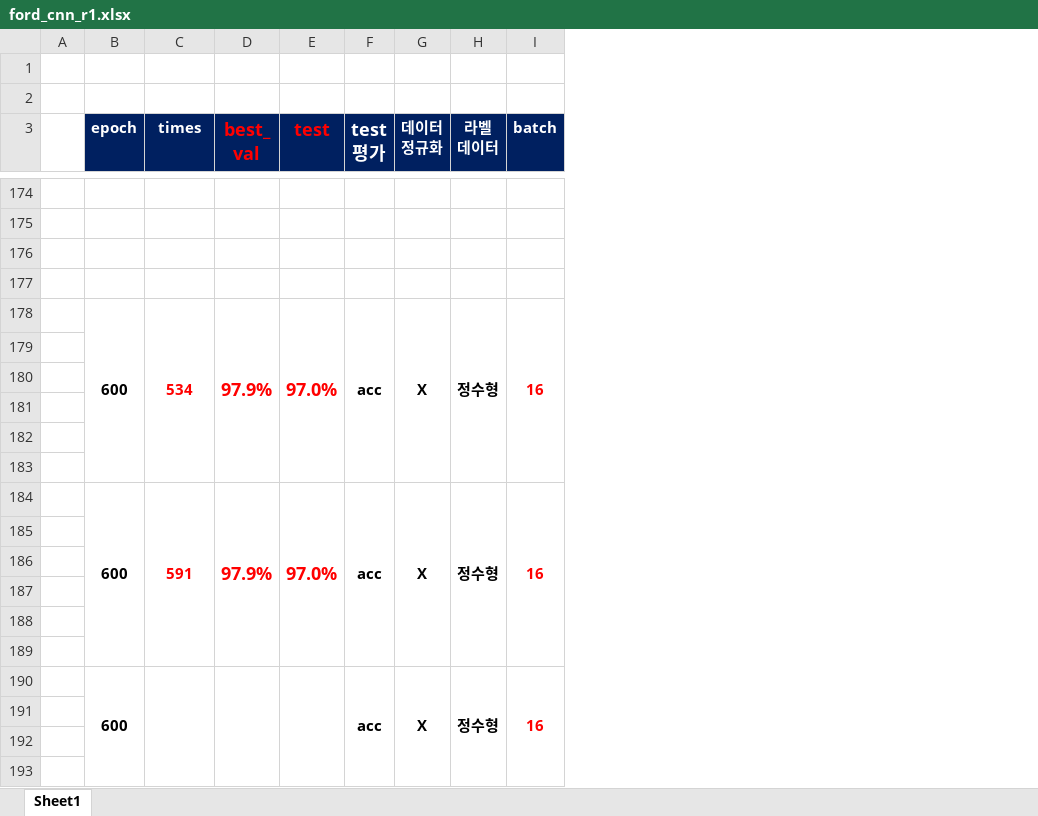
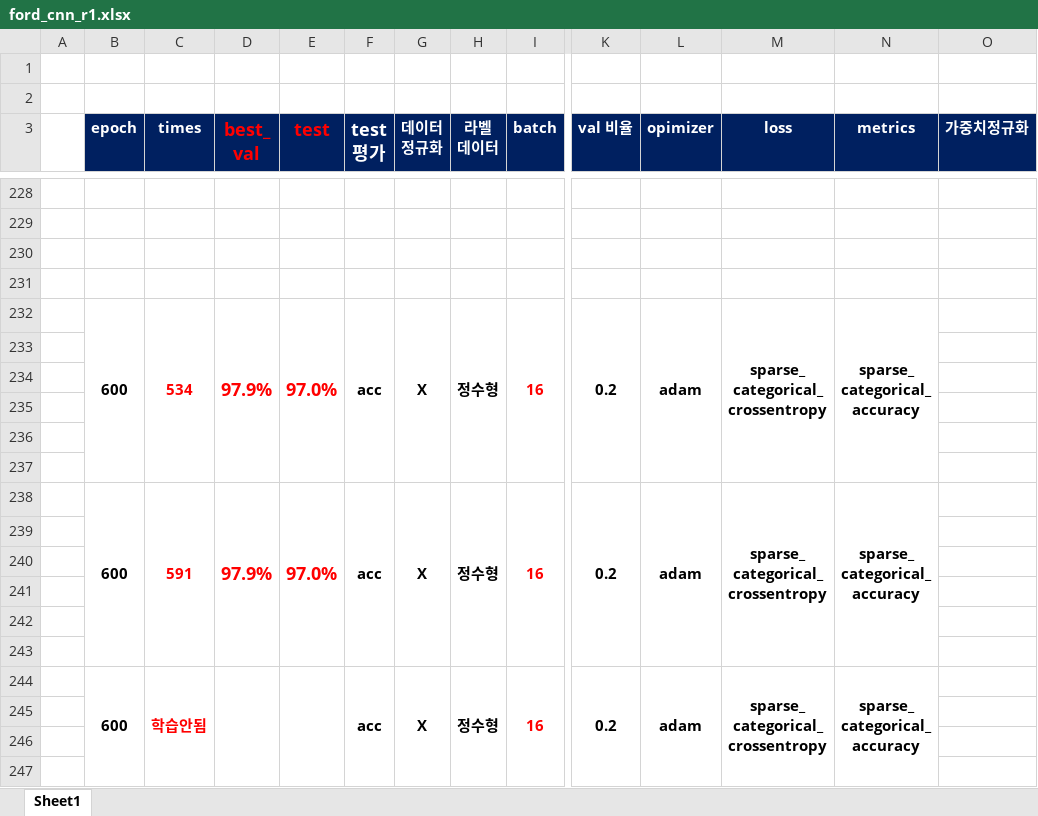
Before and after one commit to ParkSungHyon/smart_factory_2, an Excel workbook: Ford/ford_cnn_r1.xlsx, sheet Sheet1, drawn as a sheet; only a part is shown, gaps mark what is left out; values as stored, in another font and other column widths than the file's, no borders; addresses are those after the commit; rows hold the shown columns only; ↵ is a line break in a cell; the diff covers the shown part only; the diff names each change by its address in the sheet, - before the commit and + after, or states it on an @@ line.

```diff
--- a/Ford/ford_cnn_r1.xlsx (sheet Sheet1)
+++ b/Ford/ford_cnn_r1.xlsx (sheet Sheet1)
@@ column K (val 비율) unhidden, rows 232-244: 0.2 |  |  |  |  |  | 0.2 |  |  |  |  |  | 0.2 @@
@@ column L (opimizer) unhidden, rows 232-244: adam |  |  |  |  |  | adam |  |  |  |  |  | adam @@
@@ column M (loss) unhidden, rows 232-244: sparse_ ↵ categorical_ ↵ crossentropy |  |  |  |  |  | sparse_ ↵ categorical_ ↵ crossentropy |  |  |  |  |  | sparse_ ↵ categorical_ ↵ crossentropy @@
@@ column N (metrics) unhidden, rows 232-244: sparse_ ↵ categorical_ ↵ accuracy |  |  |  |  |  | sparse_ ↵ categorical_ ↵ accuracy |  |  |  |  |  | sparse_ ↵ categorical_ ↵ accuracy @@
@@ column O (가중치정규화) unhidden, empty @@
-C244 (times): (empty)
+C244 (times): 학습안됨
-row 245: (empty)
+row 245: (empty)
```
Also changed, not shown: 54 added rows, 2 edited cells, cell formats and merged cells elsewhere in this sheet, 4 other files.
